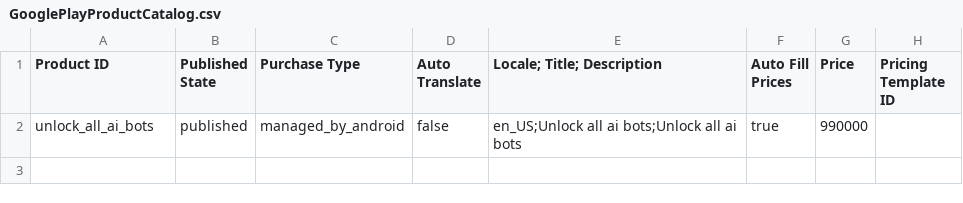
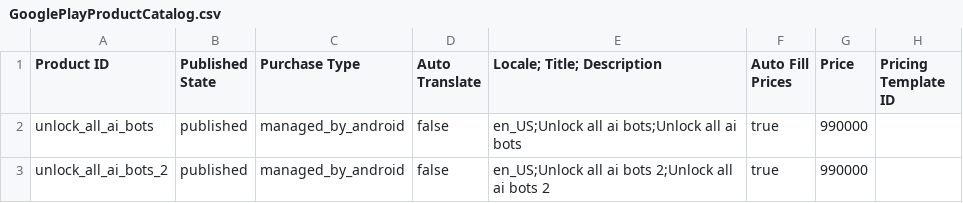
Before and after one commit to Nanyka/GameDev_Nanyka, a CSV file: 2D_Project/AndroidBuild/IAP/GooglePlayProductCatalog.csv, drawn as a sheet.

Commit message:
multiplatform publish

```diff
--- a/2D_Project/AndroidBuild/IAP/GooglePlayProductCatalog.csv
+++ b/2D_Project/AndroidBuild/IAP/GooglePlayProductCatalog.csv
@@ -2 +2,2 @@ Product ID,Published State,Purchase Type,Auto Translate,Locale; Title; Descripti
 unlock_all_ai_bots,published,managed_by_android,false,en_US;Unlock all ai bots;Unlock all ai bots,true,990000,
+unlock_all_ai_bots_2,published,managed_by_android,false,en_US;Unlock all ai bots 2;Unlock all ai bots 2,true,990000,
```
Also changed, not shown: 57 other files.
